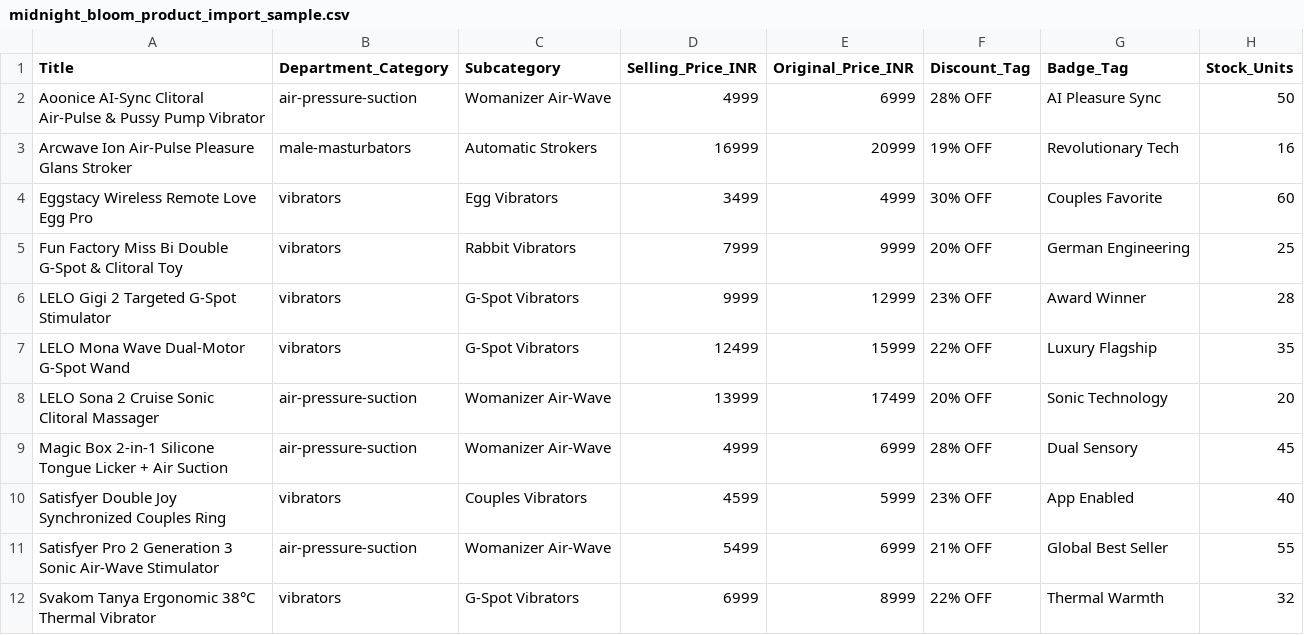
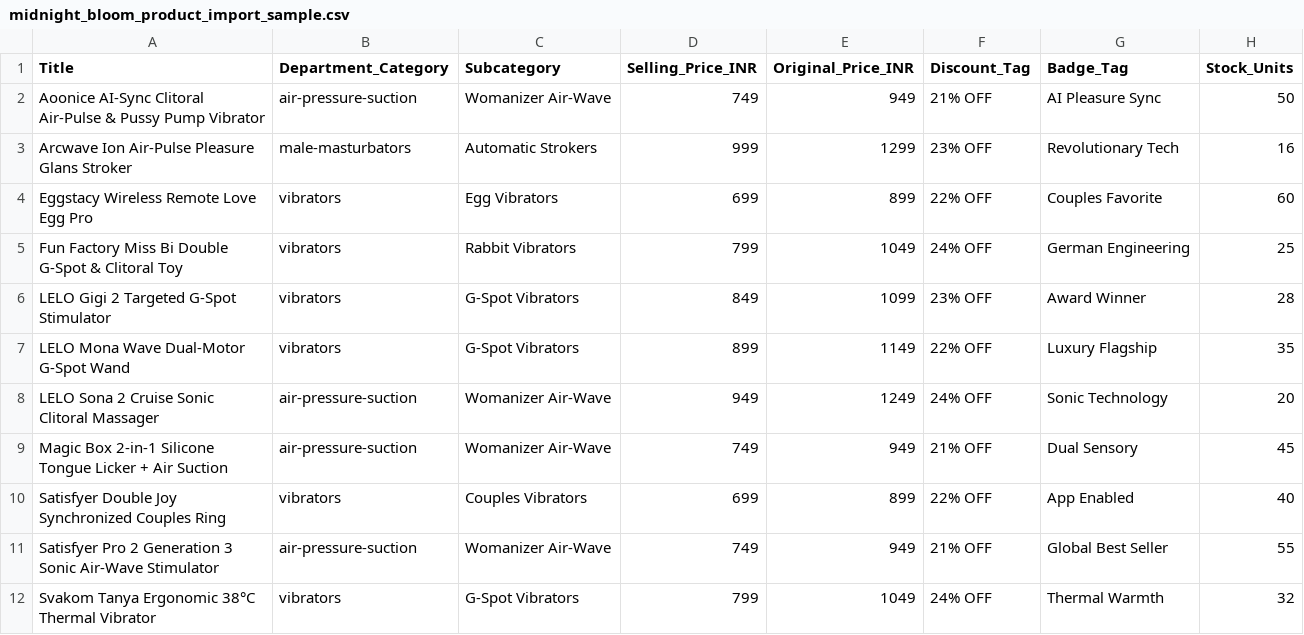
Before and after one commit to pardeep87010/midnight, a CSV file: public/templates/midnight_bloom_product_import_sample.csv, drawn as a sheet; only a part is shown; the diff covers the shown part only; the diff names each change by its address in the sheet, - before the commit and + after, or states it on an @@ line.

```diff
--- a/public/templates/midnight_bloom_product_import_sample.csv
+++ b/public/templates/midnight_bloom_product_import_sample.csv
-D2 (Selling_Price_INR): 4999
+D2 (Selling_Price_INR): 749
-E2 (Original_Price_INR): 6999
+E2 (Original_Price_INR): 949
-F2 (Discount_Tag): 28% OFF
+F2 (Discount_Tag): 21% OFF
-D3 (Selling_Price_INR): 16999
+D3 (Selling_Price_INR): 999
-E3 (Original_Price_INR): 20999
+E3 (Original_Price_INR): 1299
-F3 (Discount_Tag): 19% OFF
+F3 (Discount_Tag): 23% OFF
-D4 (Selling_Price_INR): 3499
+D4 (Selling_Price_INR): 699
-E4 (Original_Price_INR): 4999
+E4 (Original_Price_INR): 899
-F4 (Discount_Tag): 30% OFF
+F4 (Discount_Tag): 22% OFF
-D5 (Selling_Price_INR): 7999
+D5 (Selling_Price_INR): 799
-E5 (Original_Price_INR): 9999
+E5 (Original_Price_INR): 1049
-F5 (Discount_Tag): 20% OFF
+F5 (Discount_Tag): 24% OFF
-D6 (Selling_Price_INR): 9999
+D6 (Selling_Price_INR): 849
-E6 (Original_Price_INR): 12999
+E6 (Original_Price_INR): 1099
-D7 (Selling_Price_INR): 12499
+D7 (Selling_Price_INR): 899
-E7 (Original_Price_INR): 15999
+E7 (Original_Price_INR): 1149
-D8 (Selling_Price_INR): 13999
+D8 (Selling_Price_INR): 949
-E8 (Original_Price_INR): 17499
+E8 (Original_Price_INR): 1249
-F8 (Discount_Tag): 20% OFF
+F8 (Discount_Tag): 24% OFF
-D9 (Selling_Price_INR): 4999
+D9 (Selling_Price_INR): 749
-E9 (Original_Price_INR): 6999
+E9 (Original_Price_INR): 949
-F9 (Discount_Tag): 28% OFF
+F9 (Discount_Tag): 21% OFF
-D10 (Selling_Price_INR): 4599
+D10 (Selling_Price_INR): 699
-E10 (Original_Price_INR): 5999
+E10 (Original_Price_INR): 899
-F10 (Discount_Tag): 23% OFF
+F10 (Discount_Tag): 22% OFF
-D11 (Selling_Price_INR): 5499
+D11 (Selling_Price_INR): 749
-E11 (Original_Price_INR): 6999
+E11 (Original_Price_INR): 949
-D12 (Selling_Price_INR): 6999
+D12 (Selling_Price_INR): 799
-E12 (Original_Price_INR): 8999
+E12 (Original_Price_INR): 1049
-F12 (Discount_Tag): 22% OFF
+F12 (Discount_Tag): 24% OFF
```
Also changed, not shown: 163 edited cells elsewhere in this file, public/templates/100_verified_luxury_toys_catalog.csv, 8 other files.
